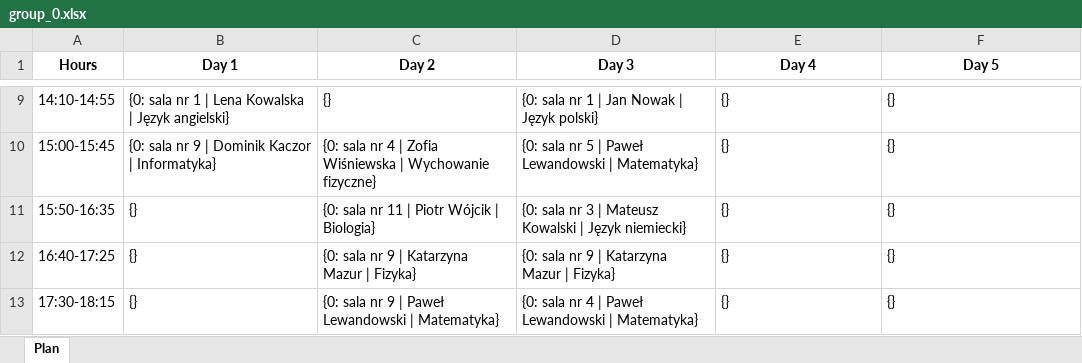
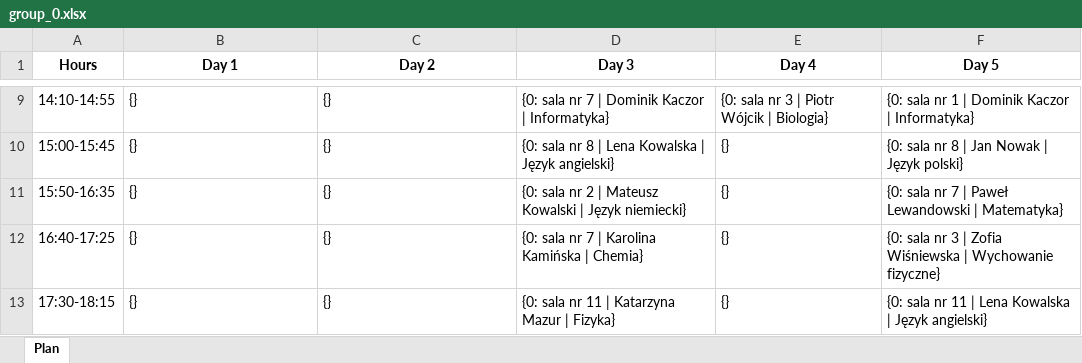
Before and after one commit to DanielJurkowski/TimetablingProblem, an Excel workbook: data/generated_data/best_solution/timetables/group_0.xlsx, sheet Plan, drawn as a sheet; only a part is shown, gaps mark what is left out; values as stored, in another font and other column widths than the file's, no borders; the diff covers the shown part only; the diff names each change by its address in the sheet, - before the commit and + after, or states it on an @@ line.

```diff
--- a/data/generated_data/best_solution/timetables/group_0.xlsx (sheet Plan)
+++ b/data/generated_data/best_solution/timetables/group_0.xlsx (sheet Plan)
-B9 (Day 1): {0: sala nr 1 | Lena Kowalska | Język angielski}
+B9 (Day 1): {}
-D9 (Day 3): {0: sala nr 1 | Jan Nowak | Język polski}
+D9 (Day 3): {0: sala nr 7 | Dominik Kaczor | Informatyka}
-E9 (Day 4): {}
+E9 (Day 4): {0: sala nr 3 | Piotr Wójcik | Biologia}
-F9 (Day 5): {}
+F9 (Day 5): {0: sala nr 1 | Dominik Kaczor | Informatyka}
-B10 (Day 1): {0: sala nr 9 | Dominik Kaczor | Informatyka}
+B10 (Day 1): {}
-C10 (Day 2): {0: sala nr 4 | Zofia Wiśniewska | Wychowanie fizyczne}
+C10 (Day 2): {}
-D10 (Day 3): …sala nr 5 | Paweł Lewandowski | Matematyka}
+D10 (Day 3): …sala nr 8 | Lena Kowalska | Język angielski}
-F10 (Day 5): {}
+F10 (Day 5): {0: sala nr 8 | Jan Nowak | Język polski}
-C11 (Day 2): {0: sala nr 11 | Piotr Wójcik | Biologia}
+C11 (Day 2): {}
-D11 (Day 3): …sala nr 3 | Mateusz…
+D11 (Day 3): …sala nr 2 | Mateusz…
-F11 (Day 5): {}
+F11 (Day 5): {0: sala nr 7 | Paweł Lewandowski | Matematyka}
-C12 (Day 2): {0: sala nr 9 | Katarzyna Mazur | Fizyka}
+C12 (Day 2): {}
-D12 (Day 3): {0: sala nr 9 | Katarzyna Mazur | Fizyka}
+D12 (Day 3): {0: sala nr 7 | Karolina Kamińska | Chemia}
-F12 (Day 5): {}
+F12 (Day 5): {0: sala nr 3 | Zofia Wiśniewska | Wychowanie fizyczne}
-C13 (Day 2): {0: sala nr 9 | Paweł Lewandowski | Matematyka}
+C13 (Day 2): {}
-D13 (Day 3): {0: sala nr 4 | Paweł Lewandowski | Matematyka}
+D13 (Day 3): {0: sala nr 11 | Katarzyna Mazur | Fizyka}
-F13 (Day 5): {}
+F13 (Day 5): {0: sala nr 11 | Lena Kowalska | Język angielski}
```
Also changed, not shown: 29 edited cells elsewhere in this sheet, data/generated_data/best_solution/timetables/group_1.xlsx, data/generated_data/best_solution/timetables/group_3.xlsx, 27 other files.
